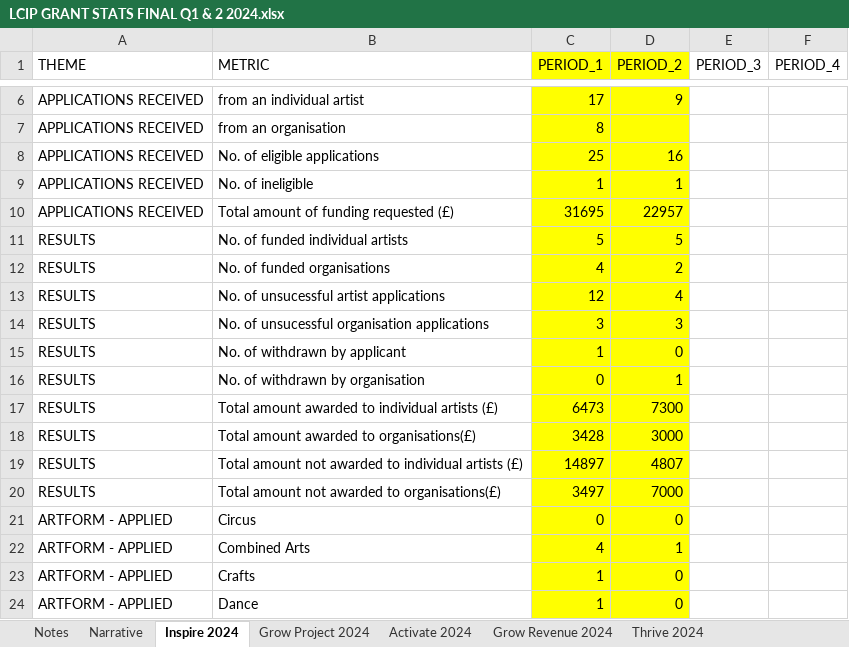
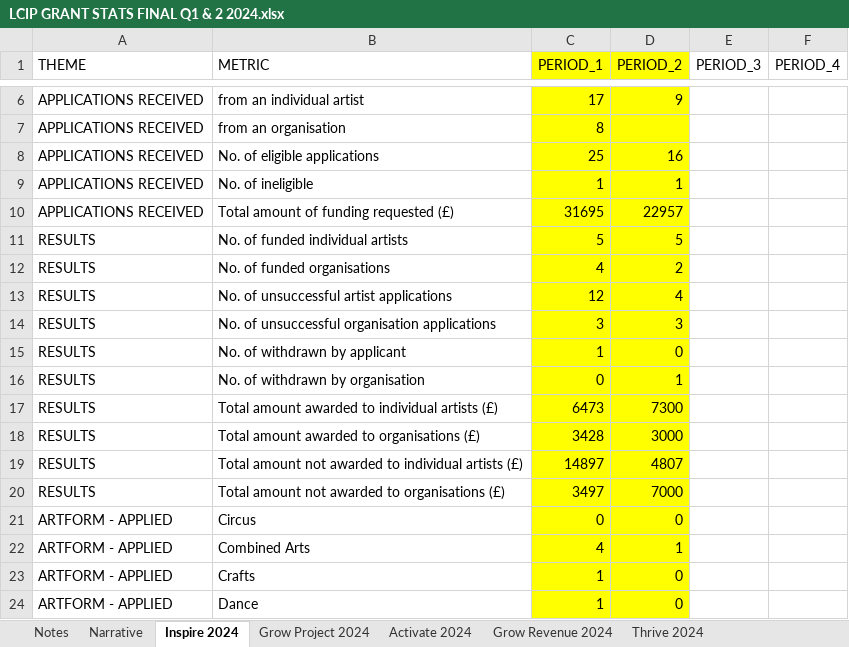
Before and after one commit to open-innovations/lcc-culture-dashboard, an Excel workbook: data/lcip/LCIP GRANT STATS FINAL Q1 & 2 2024.xlsx, sheet Inspire 2024, drawn as a sheet; only a part is shown, gaps mark what is left out; values as stored, in another font and other column widths than the file's, no borders; the diff names each change by its address in the sheet, - before the commit and + after, or states it on an @@ line.

```diff
--- a/data/lcip/LCIP GRANT STATS FINAL Q1 & 2 2024.xlsx (sheet Inspire 2024)
+++ b/data/lcip/LCIP GRANT STATS FINAL Q1 & 2 2024.xlsx (sheet Inspire 2024)
-B13 (METRIC): No. of unsucessful artist applications
+B13 (METRIC): No. of unsuccessful artist applications
-B14 (METRIC): No. of unsucessful organisation applications
+B14 (METRIC): No. of unsuccessful organisation applications
-B18 (METRIC): Total amount awarded to organisations(£)
+B18 (METRIC): Total amount awarded to organisations (£)
-B20 (METRIC): Total amount not awarded to organisations(£)
+B20 (METRIC): Total amount not awarded to organisations (£)
```
Also changed, not shown: sheet Grow Project 2024, sheet Grow Revenue 2024, sheet Thrive 2024, sheet Activate 2024, 20 other files.
